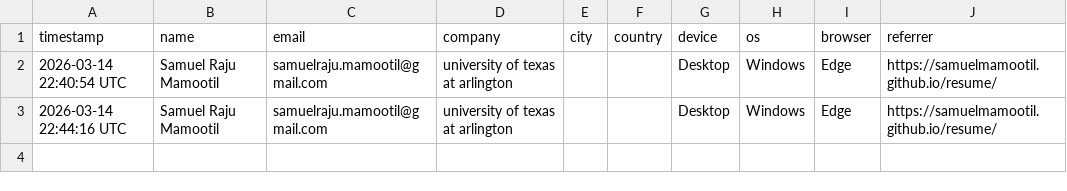
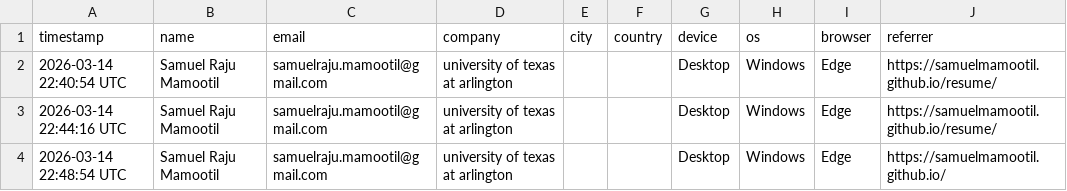
Before and after one commit to samuelmamootil/samuelmamootil.github.io, a CSV file: resume-log.csv, drawn as a sheet; the diff names each change by its address in the sheet, - before the commit and + after, or states it on an @@ line.

```diff
--- a/resume-log.csv
+++ b/resume-log.csv
+row 4: 2026-03-14 22:48:54 UTC | Samuel Raju Mamootil | samuelraju.mamootil@gmail.com | university of texas at arlington |  |  | Desktop | Windows | Edge | https://samuelmamootil.github.io/
```
